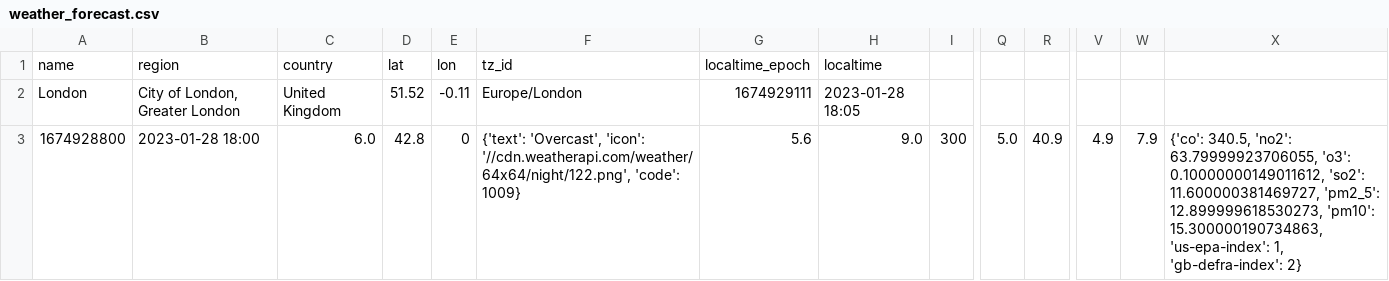
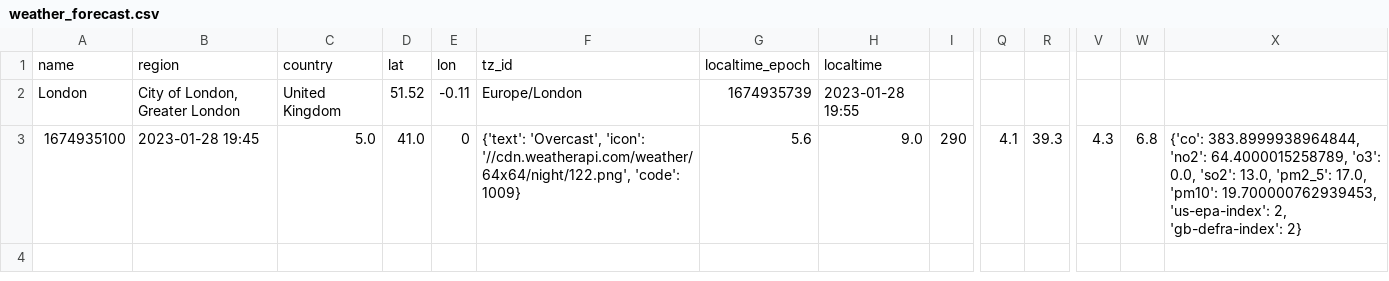
Before and after one commit to Thomas-Nguyen12/Weather_website, a CSV file: weather_forecast.csv, drawn as a sheet; only a part is shown, gaps mark what is left out; the diff names each change by its address in the sheet, - before the commit and + after, or states it on an @@ line.

```diff
--- a/weather_forecast.csv
+++ b/weather_forecast.csv
-G2: 1674929111
+G2: 1674935739
-H2: 2023-01-28 18:05
+H2: 2023-01-28 19:55
-A3: 1674928800
+A3: 1674935100
-B3: 2023-01-28 18:00
+B3: 2023-01-28 19:45
-C3: 6.0
+C3: 5.0
-D3: 42.8
+D3: 41.0
-I3: 300
+I3: 290
-Q3: 5.0
+Q3: 4.1
-R3: 40.9
+R3: 39.3
-V3: 4.9
+V3: 4.3
-W3: 7.9
+W3: 6.8
-X3: {'co': 340.5, 'no2': 63.79999923706055, 'o3': 0.10000000149011612, 'so2': 11.600000381469727, 'pm2_5': 12.899999618530273, 'pm10': 15.300000190734863, 'us-epa-index': 1, 'gb-defra-index': 2}
+X3: {'co': 383.8999938964844, 'no2': 64.4000015258789, 'o3': 0.0, 'so2': 13.0, 'pm2_5': 17.0, 'pm10': 19.700000762939453, 'us-epa-index': 2, 'gb-defra-index': 2}
```
Also changed, not shown: 9 other files.
